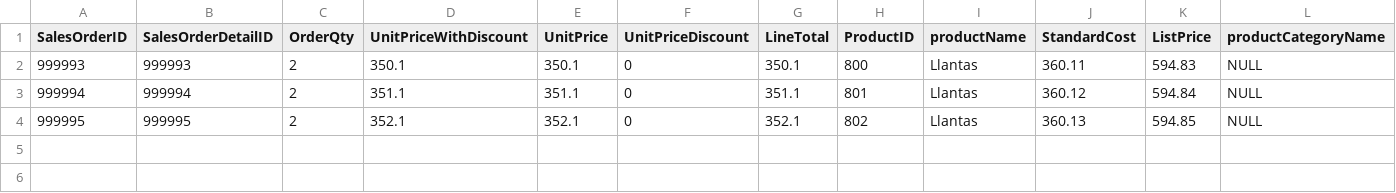
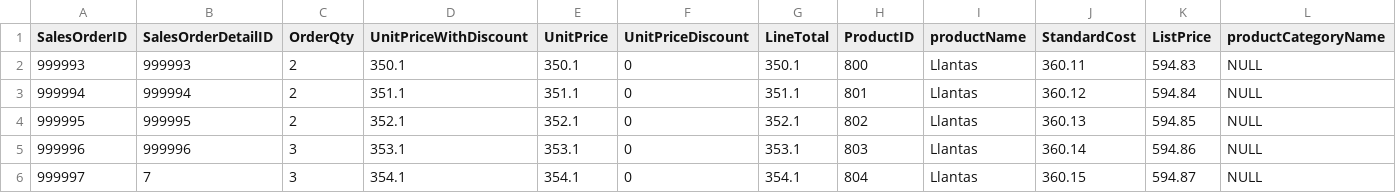
Before and after one commit to kevinization/cloudexcel, a CSV file: cloudexcel.csv, drawn as a sheet; only a part is shown; rows hold the shown columns only; the diff names each change by its address in the sheet, - before the commit and + after, or states it on an @@ line.

Commit message:
segunda version

```diff
--- a/cloudexcel.csv
+++ b/cloudexcel.csv
+row 5: 999996 | 999996 | 3 | 353.1 | 353.1 | 0 | 353.1 | 803 | Llantas | 360.14 | 594.86 | NULL
+row 6: 999997 | 7 | 3 | 354.1 | 354.1 | 0 | 354.1 | 804 | Llantas | 360.15 | 594.87 | NULL
```
